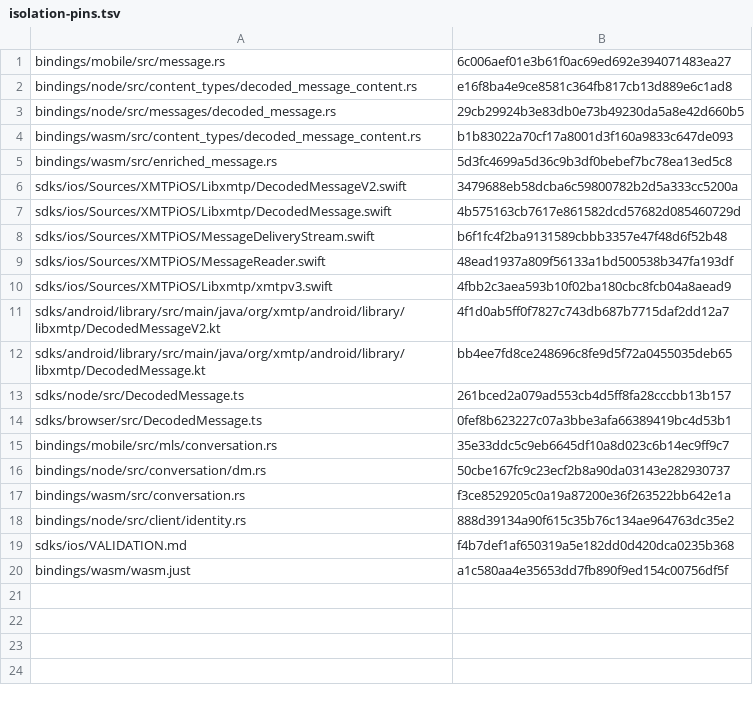
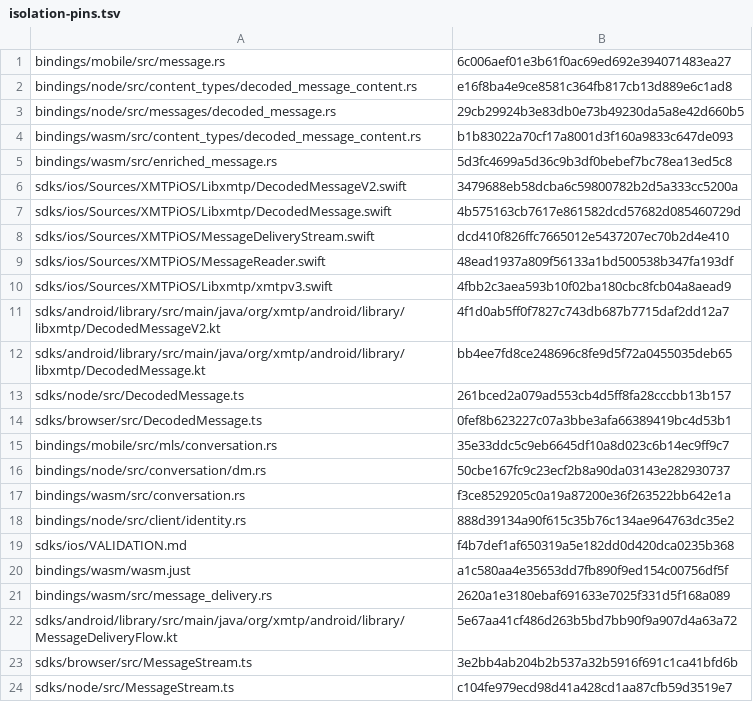
Before and after one commit to xmtp/libxmtp, a TSV file: crates/xmtp_sdk/dev/isolation-pins.tsv, drawn as a sheet.

Commit message:
Settle approved Android helper and codec ledger rows

```diff
--- a/crates/xmtp_sdk/dev/isolation-pins.tsv
+++ b/crates/xmtp_sdk/dev/isolation-pins.tsv
@@ -7,3 +7,3 @@ sdks/ios/Sources/XMTPiOS/Libxmtp/DecodedMessageV2.swift	3479688eb58dcba6c5980078
 sdks/ios/Sources/XMTPiOS/Libxmtp/DecodedMessage.swift	4b575163cb7617e861582dcd57682d085460729d
-sdks/ios/Sources/XMTPiOS/MessageDeliveryStream.swift	b6f1fc4f2ba9131589cbbb3357e47f48d6f52b48
+sdks/ios/Sources/XMTPiOS/MessageDeliveryStream.swift	dcd410f826ffc7665012e5437207ec70b2d4e410
 sdks/ios/Sources/XMTPiOS/MessageReader.swift	48ead1937a809f56133a1bd500538b347fa193df
@@ -20 +20,5 @@ sdks/ios/VALIDATION.md	f4b7def1af650319a5e182dd0d420dca0235b368
 bindings/wasm/wasm.just	a1c580aa4e35653dd7fb890f9ed154c00756df5f
+bindings/wasm/src/message_delivery.rs	2620a1e3180ebaf691633e7025f331d5f168a089
+sdks/android/library/src/main/java/org/xmtp/android/library/MessageDeliveryFlow.kt	5e67aa41cf486d263b5bd7bb90f9a907d4a63a72
+sdks/browser/src/MessageStream.ts	3e2bb4ab204b2b537a32b5916f691c1ca41bfd6b
+sdks/node/src/MessageStream.ts	c104fe979ecd98d41a428cd1aa87cfb59d3519e7
```
Also changed, not shown: 5 other files.
